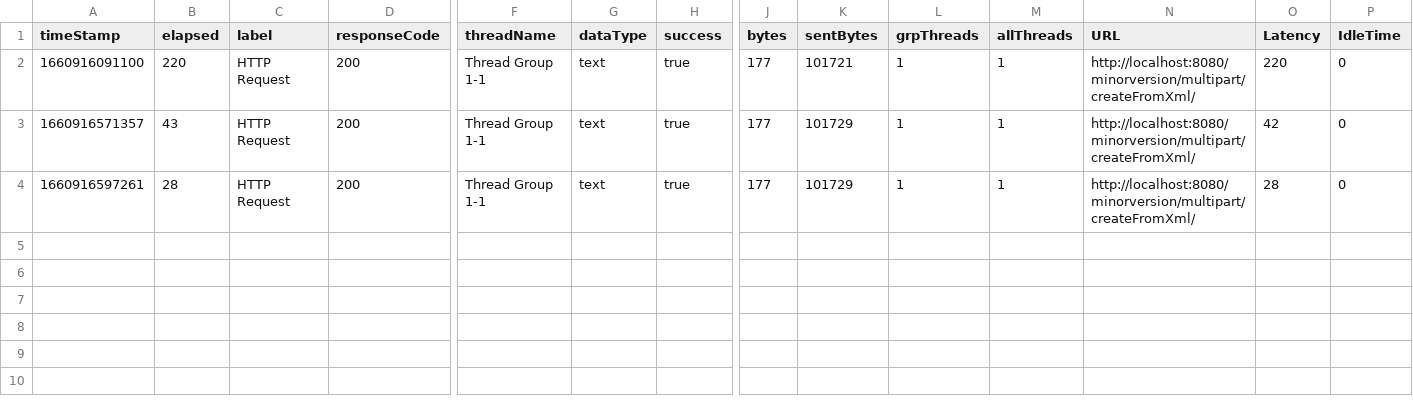
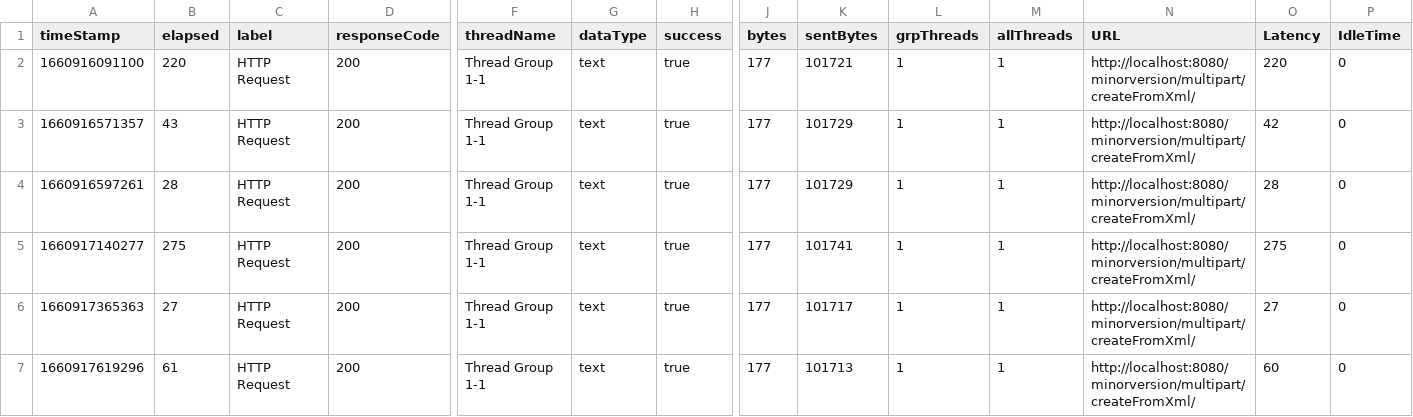
Before and after one commit to trabitboy/dbreststoragepoc, a CSV file: multipart/results1.csv, drawn as a sheet; only a part is shown, gaps mark what is left out; rows hold the shown columns only; the diff names each change by its address in the sheet, - before the commit and + after, or states it on an @@ line.

```diff
--- a/multipart/results1.csv
+++ b/multipart/results1.csv
+row 5: 1660917140277 | 275 | HTTP Request | 200 | Thread Group 1-1 | text | true | 177 | 101741 | 1 | 1 | http://localhost:8080/minorversion/multipart/createFromXml/ | 275 | 0
+row 6: 1660917365363 | 27 | HTTP Request | 200 | Thread Group 1-1 | text | true | 177 | 101717 | 1 | 1 | http://localhost:8080/minorversion/multipart/createFromXml/ | 27 | 0
+row 7: 1660917619296 | 61 | HTTP Request | 200 | Thread Group 1-1 | text | true | 177 | 101713 | 1 | 1 | http://localhost:8080/minorversion/multipart/createFromXml/ | 60 | 0
```
Also changed, not shown: 2 other files.
